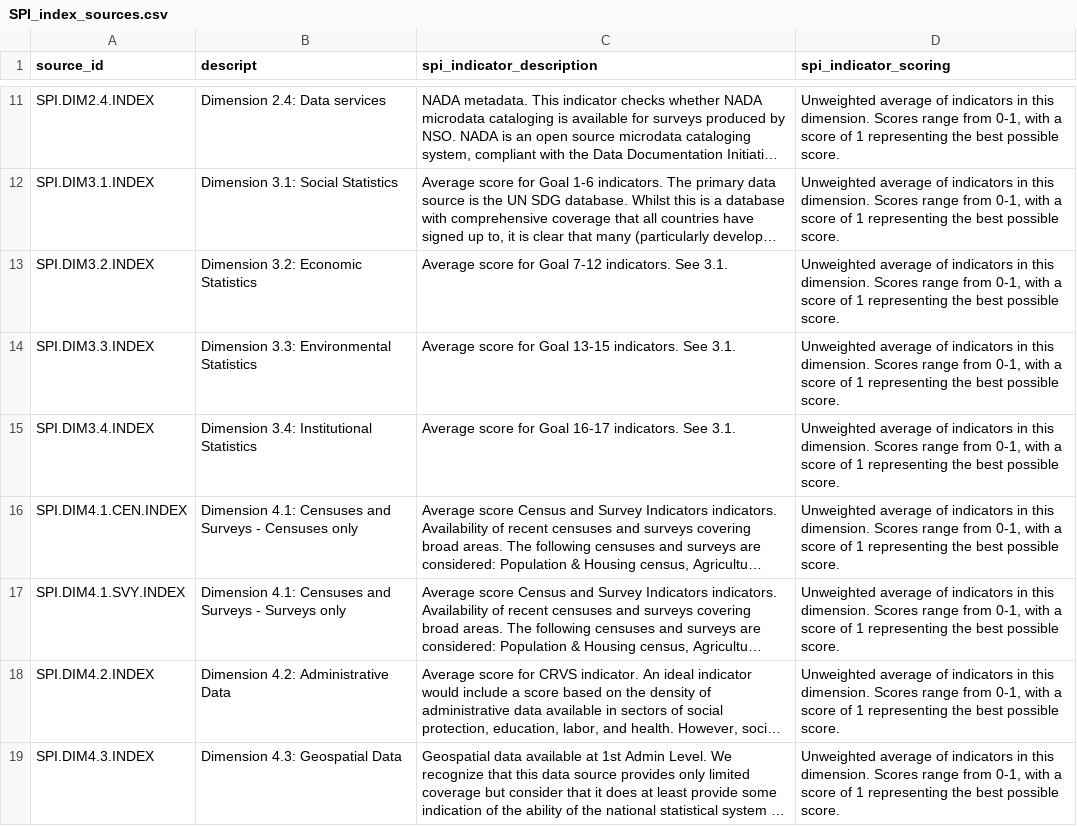
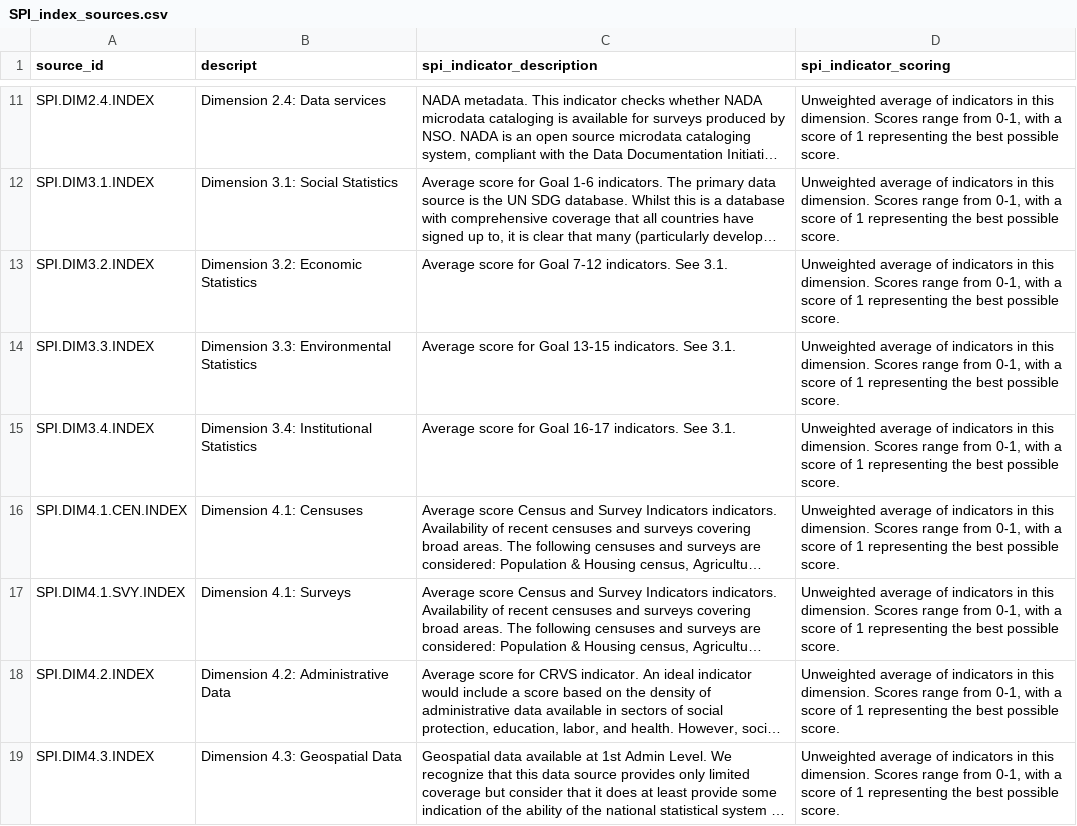
Before and after one commit to worldbank/SPI, a CSV file: 01_raw_data/metadata/SPI_index_sources.csv, drawn as a sheet; only a part is shown, gaps mark what is left out; long unchanged cells end in …; the diff names each change by its address in the sheet, - before the commit and + after, or states it on an @@ line.

```diff
--- a/01_raw_data/metadata/SPI_index_sources.csv
+++ b/01_raw_data/metadata/SPI_index_sources.csv
-B16 (descript): Dimension 4.1: Censuses and Surveys - Censuses only
+B16 (descript): Dimension 4.1: Censuses
-B17 (descript): Dimension 4.1: Censuses and Surveys - Surveys only
+B17 (descript): Dimension 4.1: Surveys
```
Also changed, not shown: 01_raw_data/4.1_SOCS/D4.1.4.SVY.HOUS_NADA.csv, 01_raw_data/4.1_SOCS/ilo_library_public_studies.csv, 14 other files.
